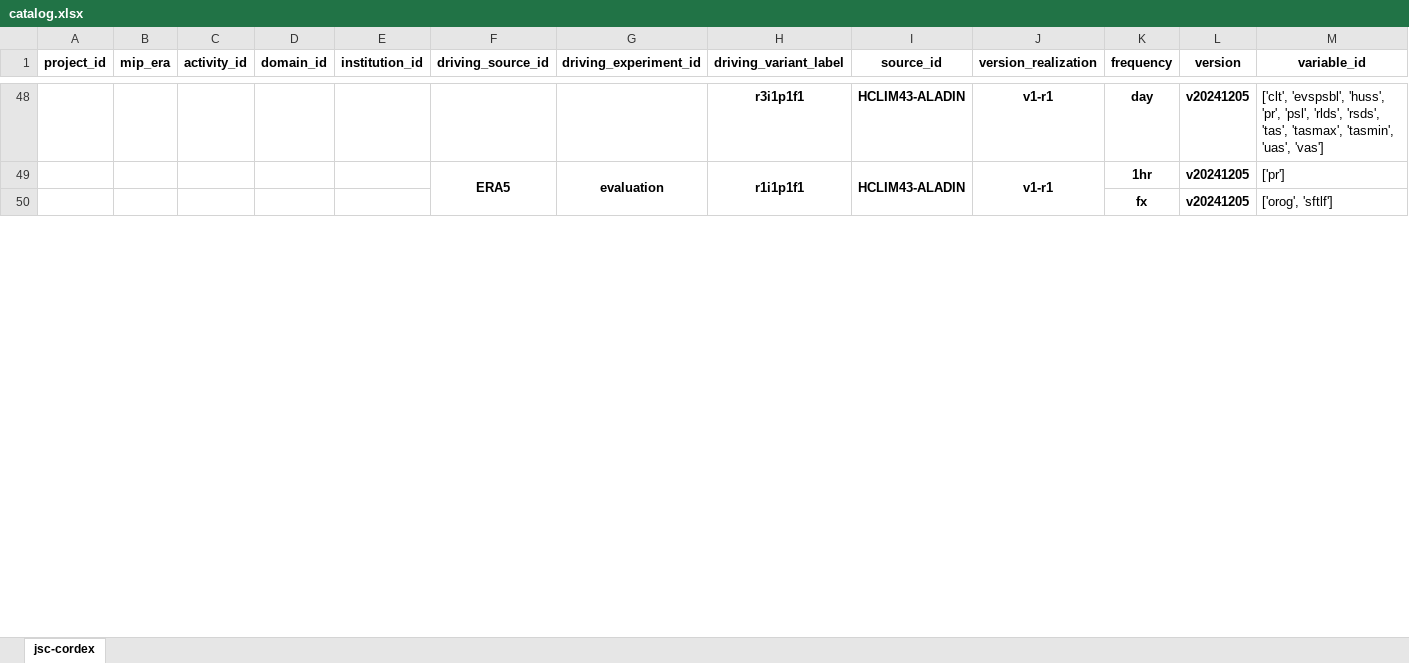
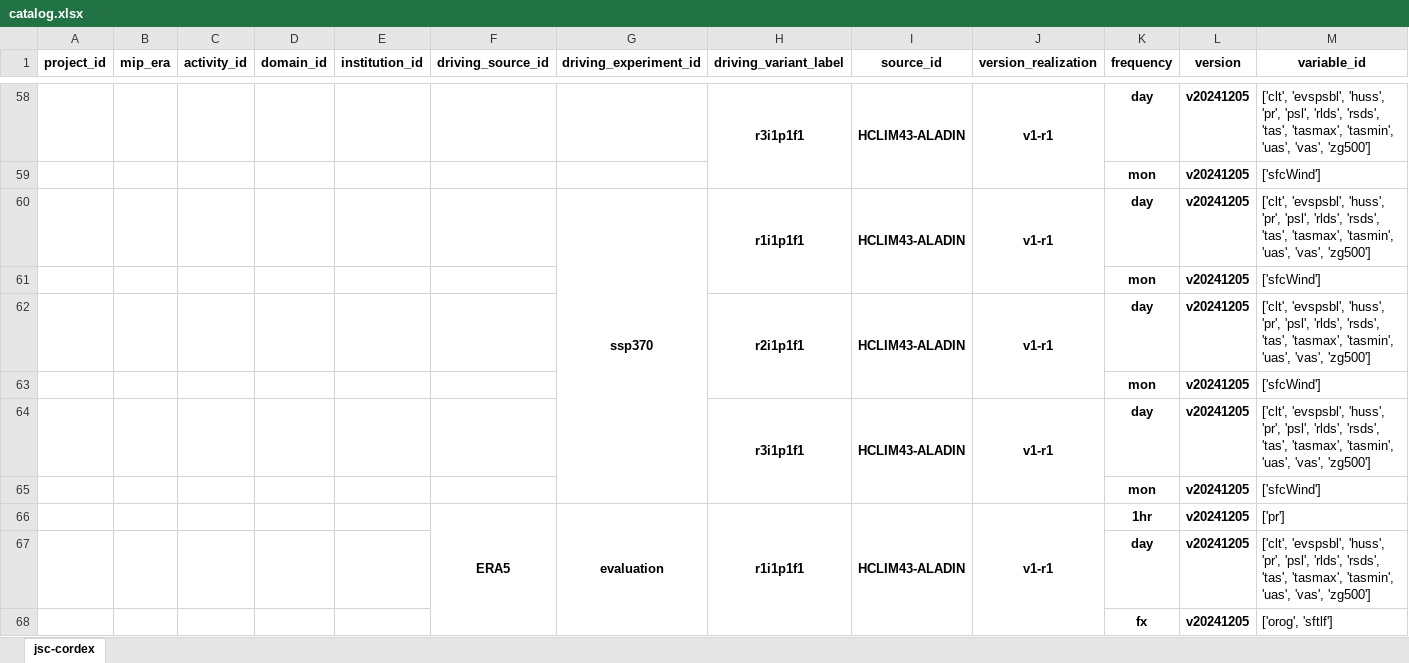
Before and after one commit to euro-cordex/joint-evaluation, an Excel workbook: catalog.xlsx, sheet jsc-cordex, drawn as a sheet; only a part is shown, gaps mark what is left out; values as stored, in another font and other column widths than the file's, no borders; addresses are those after the commit; the diff covers the shown part only; the diff names each change by its address in the sheet, - before the commit and + after, or states it on an @@ line.

```diff
--- a/catalog.xlsx (sheet jsc-cordex)
+++ b/catalog.xlsx (sheet jsc-cordex)
+H58:H59 merged
+I58:I59 merged
+J58:J59 merged
-M58 (variable_id): …'tasmin', 'uas', 'vas']
+M58 (variable_id): …'tasmin', 'uas', 'vas', 'zg500']
+row 59:  |  |  |  |  |  |  |  |  |  | mon | v20241205 | ['sfcWind']
+row 60:  |  |  |  |  |  | ssp370 | r1i1p1f1 | HCLIM43-ALADIN | v1-r1 | day | v20241205 | ['clt', 'evspsbl', 'huss', 'pr', 'psl', 'rlds', 'rsds', 'tas', 'tasmax', 'tasmin', 'uas', 'vas', 'zg500']
+row 61:  |  |  |  |  |  |  |  |  |  | mon | v20241205 | ['sfcWind']
+row 62:  |  |  |  |  |  |  | r2i1p1f1 | HCLIM43-ALADIN | v1-r1 | day | v20241205 | ['clt', 'evspsbl', 'huss', 'pr', 'psl', 'rlds', 'rsds', 'tas', 'tasmax', 'tasmin', 'uas', 'vas', 'zg500']
+row 63:  |  |  |  |  |  |  |  |  |  | mon | v20241205 | ['sfcWind']
+row 64:  |  |  |  |  |  |  | r3i1p1f1 | HCLIM43-ALADIN | v1-r1 | day | v20241205 | ['clt', 'evspsbl', 'huss', 'pr', 'psl', 'rlds', 'rsds', 'tas', 'tasmax', 'tasmin', 'uas', 'vas', 'zg500']
+row 65:  |  |  |  |  |  |  |  |  |  | mon | v20241205 | ['sfcWind']
+row 67:  |  |  |  |  |  |  |  |  |  | day | v20241205 | ['clt', 'evspsbl', 'huss', 'pr', 'psl', 'rlds', 'rsds', 'tas', 'tasmax', 'tasmin', 'uas', 'vas', 'zg500']
```
Also changed, not shown: 16 added rows, 8 edited cells and merged cells elsewhere in this sheet.
